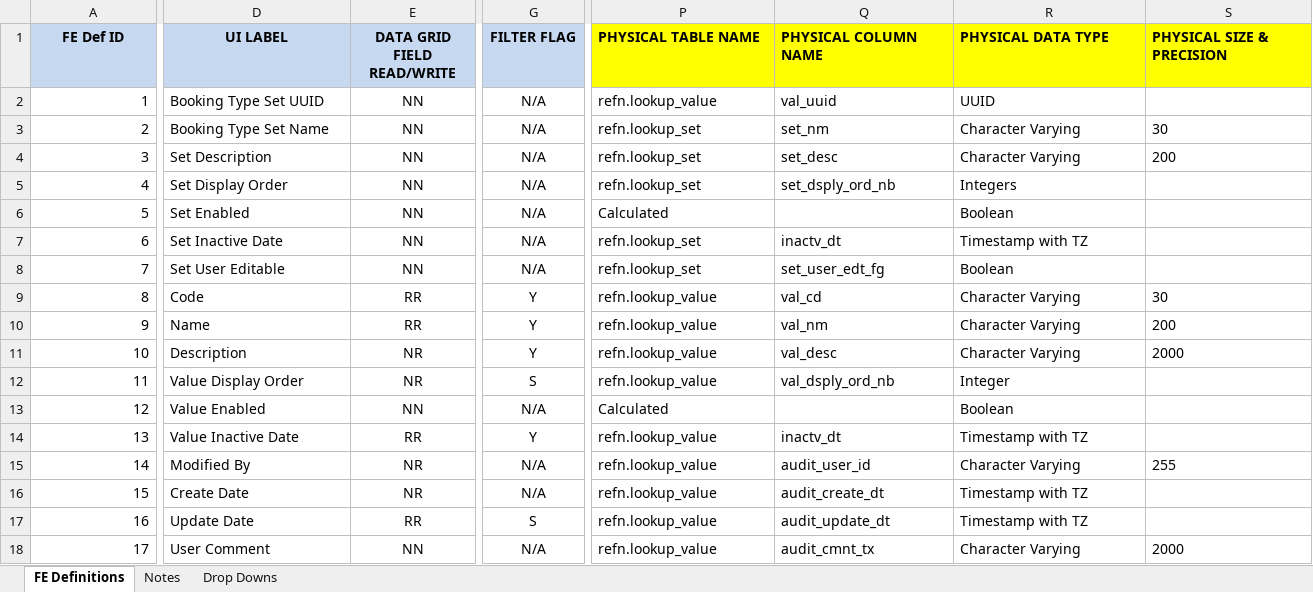
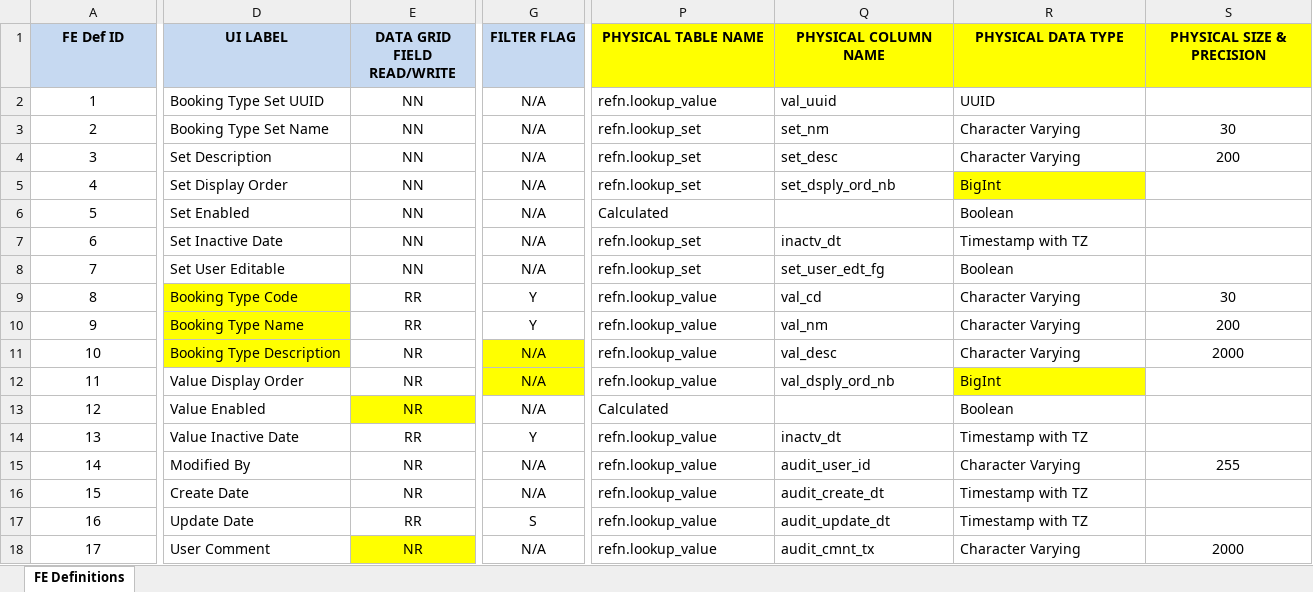
Before and after one commit to nspire909/be-defs, an Excel workbook: BE Defs/Booking Types (Lookup Set).xlsx, sheet FE Definitions, drawn as a sheet; only a part is shown, gaps mark what is left out; values as stored, in another font and other column widths than the file's, no borders; the diff covers the shown part only; the diff names each change by its address in the sheet, - before the commit and + after, or states it on an @@ line.

```diff
--- a/BE Defs/Booking Types (Lookup Set).xlsx (sheet FE Definitions)
+++ b/BE Defs/Booking Types (Lookup Set).xlsx (sheet FE Definitions)
-sheet tab: Notes
-sheet tab: Drop Downs
-P1:S1 alignment: left
+P1:S1 alignment: center
-A2:A18 alignment: right
+A2:A18 alignment: center
-S3:S4 alignment: left
+S3:S4 alignment: center
-R5 (PHYSICAL DATA TYPE): Integers
+R5 (PHYSICAL DATA TYPE): BigInt
-R5 fill: none
+R5 fill: #FFFF00
-D9 (UI LABEL): Code
+D9 (UI LABEL): Booking Type Code
-D9:D11 fill: none
+D9:D11 fill: #FFFF00
-S9:S11 alignment: left
+S9:S11 alignment: center
-D10 (UI LABEL): Name
+D10 (UI LABEL): Booking Type Name
-D11 (UI LABEL): Description
+D11 (UI LABEL): Booking Type Description
-G11 (FILTER FLAG): Y
+G11 (FILTER FLAG): N/A
-G11:G12 fill: none
+G11:G12 fill: #FFFF00
-G12 (FILTER FLAG): S
+G12 (FILTER FLAG): N/A
-R12 (PHYSICAL DATA TYPE): Integer
+R12 (PHYSICAL DATA TYPE): BigInt
-R12 fill: none
+R12 fill: #FFFF00
-E13 (DATA GRID FIELD READ/WRITE): NN
+E13 (DATA GRID FIELD READ/WRITE): NR
-E13 fill: none
+E13 fill: #FFFF00
-S15 alignment: left
+S15 alignment: center
-E18 (DATA GRID FIELD READ/WRITE): NN
+E18 (DATA GRID FIELD READ/WRITE): NR
-E18 fill: none
+E18 fill: #FFFF00
-S18 alignment: left
+S18 alignment: center
```
Also changed, not shown: cell formats elsewhere in this sheet, BE Defs/Accessorial Container Bid Downloads.xlsx, BE Defs/Delivery Terms (Lookup Set).xlsx, 22 other files.
